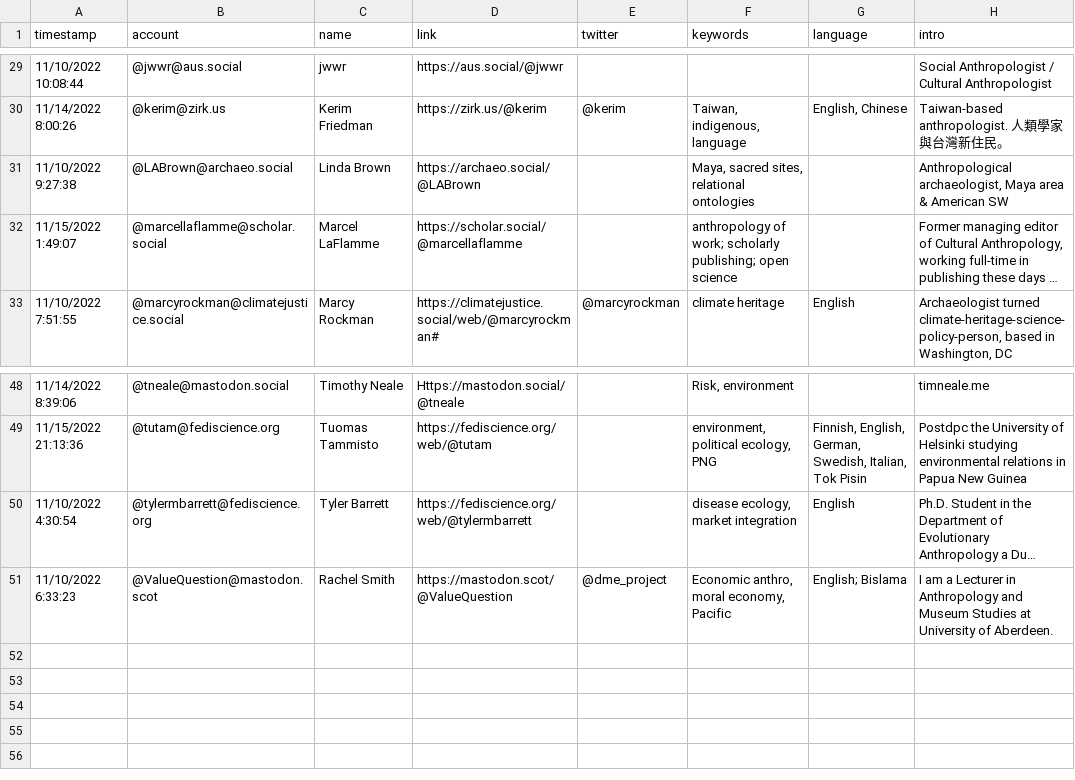
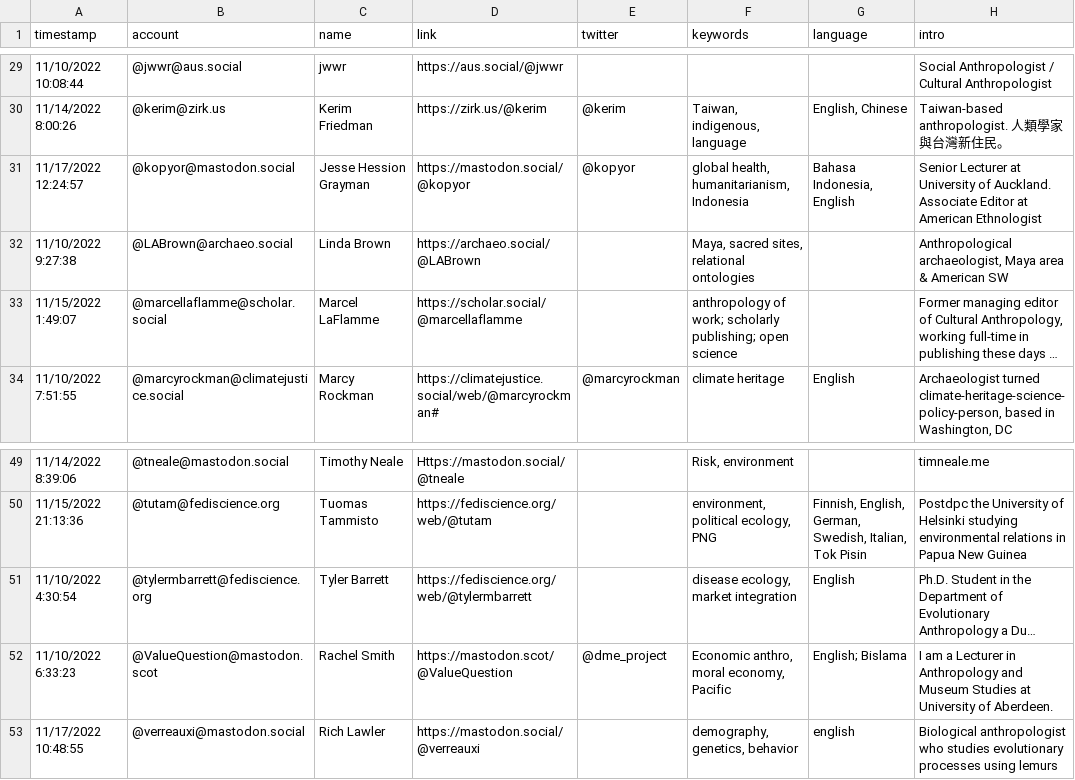
Before and after one commit to fivestone/fedi-anthropologists, a CSV file: resources/anthropologists.csv, drawn as a sheet; only a part is shown, gaps mark what is left out; long unchanged cells end in ….

Commit message:
Update anthropologists.csv

```diff
--- a/resources/anthropologists.csv
+++ b/resources/anthropologists.csv
@@ -30,2 +30,3 @@ timestamp,account,name,link,twitter,keywords,language,intro
 11/14/2022 8:00:26,@kerim@zirk.us,Kerim Friedman,https://zirk.us/@kerim,@kerim,"Taiwan, indigenous, language","English, Chinese",Taiwan-based anthropologist. 人類學家與台灣新住民。
+11/17/2022 12:24:57,@kopyor@mastodon.social,Jesse Hession Grayman,https://mastodon.social/@kopyor,@kopyor,"global health, humanitarianism, Indonesia","Bahasa Indonesia, English",Senior Lecturer at University of Auckland. Associate Editor at American Ethnologist
 11/10/2022 9:27:38,@LABrown@archaeo.social,Linda Brown,https://archaeo.social/@LABrown,,"Maya, sacred sites, relational ontologies",,"Anthropological archaeologist, Maya area & American SW"
@@ -51 +52,2 @@ timestamp,account,name,link,twitter,keywords,language,intro
 11/10/2022 6:33:23,@ValueQuestion@mastodon.scot,Rachel Smith,https://mastodon.scot/@ValueQuestion,@dme_project,"Economic anthro, moral economy, Pacific",English; Bislama,I am a Lecturer in Anthropology and Museum Studies at University of Aberdeen.
+11/17/2022 10:48:55,@verreauxi@mastodon.social,Rich Lawler,https://mastodon.social/@verreauxi,,"demography, genetics, behavior",english,Biological anthropologist who studies evolutionary processes using lemurs
```
